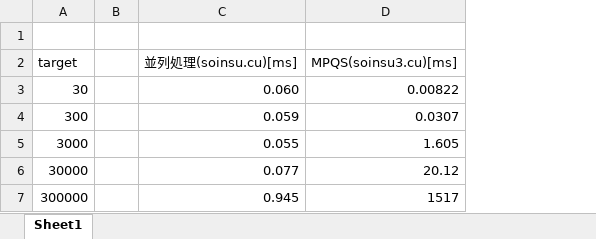
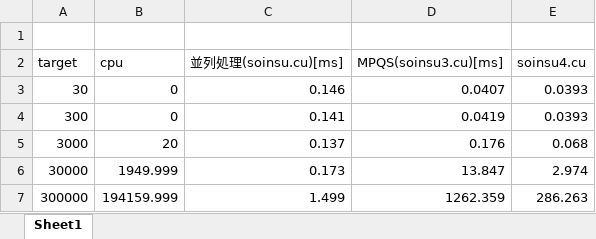
Before and after one commit to Yusuke-Eguchi/Jaist-s-subtheme-prime-factorization, an Excel workbook: 計測結果.xlsx, sheet Sheet1, drawn as a sheet; values as stored, in another font and other column widths than the file's, no borders; removed rows and columns are numbered as before the commit, all else as after; the diff names each change by its address in the sheet, - before the commit and + after, or states it on an @@ line.

```diff
--- a/計測結果.xlsx (sheet Sheet1)
+++ b/計測結果.xlsx (sheet Sheet1)
-column B, empty
+column B (cpu), rows 3-7: 0 | 0 | 20 | 1949.999 | 194159.999
+column E (soinsu4.cu), rows 3-7: 0.0393 | 0.0393 | 0.068 | 2.974 | 286.263
-C3 (並列処理(soinsu.cu)[ms]): 0.060
+C3 (並列処理(soinsu.cu)[ms]): 0.146
-D3 (MPQS(soinsu3.cu)[ms]): 0.00822
+D3 (MPQS(soinsu3.cu)[ms]): 0.0407
-C4 (並列処理(soinsu.cu)[ms]): 0.059
+C4 (並列処理(soinsu.cu)[ms]): 0.141
-D4 (MPQS(soinsu3.cu)[ms]): 0.0307
+D4 (MPQS(soinsu3.cu)[ms]): 0.0419
-C5 (並列処理(soinsu.cu)[ms]): 0.055
+C5 (並列処理(soinsu.cu)[ms]): 0.137
-D5 (MPQS(soinsu3.cu)[ms]): 1.605
+D5 (MPQS(soinsu3.cu)[ms]): 0.176
-C6 (並列処理(soinsu.cu)[ms]): 0.077
+C6 (並列処理(soinsu.cu)[ms]): 0.173
-D6 (MPQS(soinsu3.cu)[ms]): 20.12
+D6 (MPQS(soinsu3.cu)[ms]): 13.847
-C7 (並列処理(soinsu.cu)[ms]): 0.945
+C7 (並列処理(soinsu.cu)[ms]): 1.499
-D7 (MPQS(soinsu3.cu)[ms]): 1517
+D7 (MPQS(soinsu3.cu)[ms]): 1262.359
```
Also changed, not shown: 4 other files.
